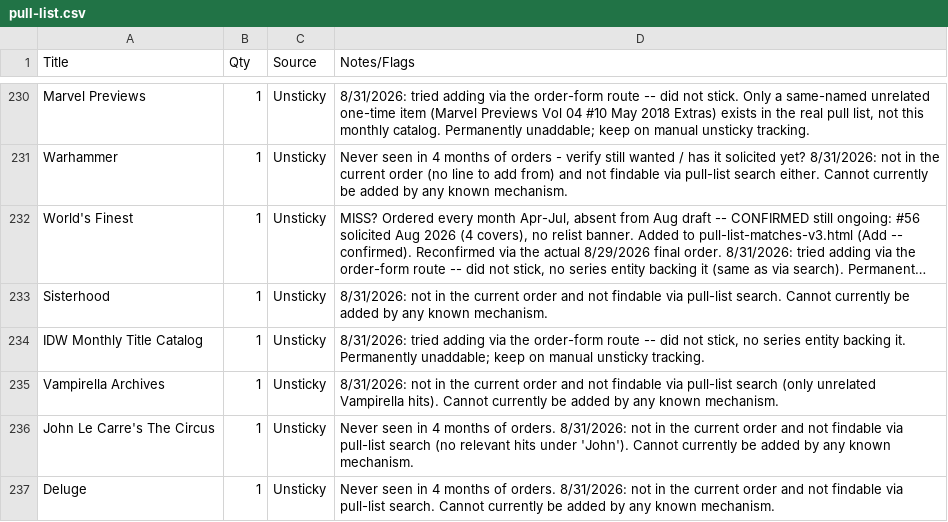
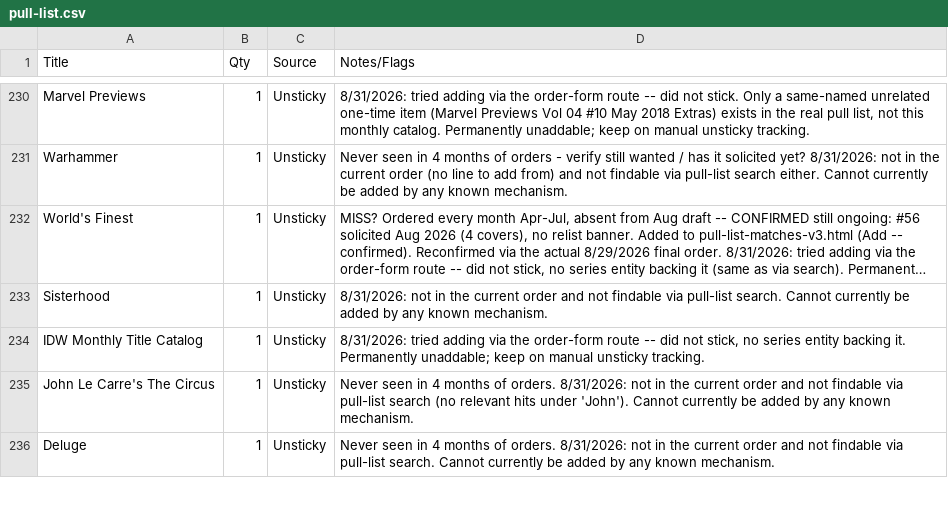
Before and after one commit to james317/ComicReliefCoreApi, a CSV file: docs/pull-list.csv, drawn as a sheet; only a part is shown, gaps mark what is left out; long unchanged cells end in ….

```diff
--- a/docs/pull-list.csv
+++ b/docs/pull-list.csv
@@ -234,3 +234,2 @@ Sisterhood,1,Unsticky,"8/31/2026: not in the current order and not findable via
 IDW Monthly Title Catalog,1,Unsticky,"8/31/2026: tried adding via the order-form route -- did not stick, no series entity backing it. Permanently unaddable; keep on manual unsticky tracking."
-Vampirella Archives,1,Unsticky,"8/31/2026: not in the current order and not findable via pull-list search (only unrelated Vampirella hits). Cannot currently be added by any known mechanism."
 John Le Carre's The Circus,1,Unsticky,"Never seen in 4 months of orders. 8/31/2026: not in the current order and not findable via pull-list search (no relevant hits under 'John'). Cannot currently be added by any known mechanism."
```
Also changed, not shown: 1 other file.
